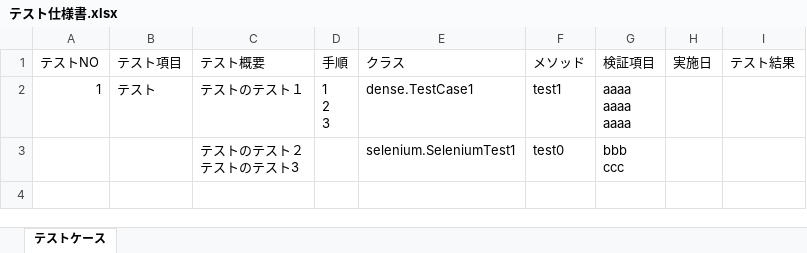
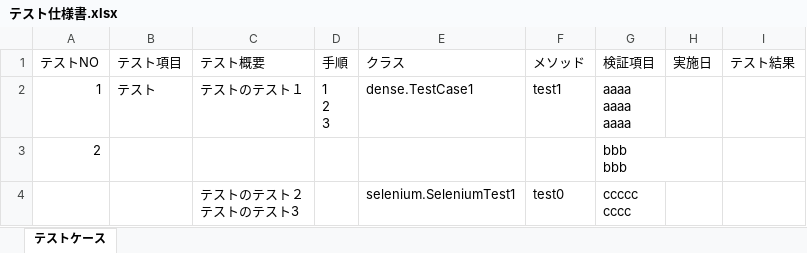
Before and after one commit to horitaku1124/ebi-den-su, an Excel workbook: ebi-den-su/docs/テスト仕様書.xlsx, sheet テストケース, drawn as a sheet; values as stored, in another font and other column widths than the file's, no borders; addresses are those after the commit; ↵ is a line break in a cell; the diff names each change by its address in the sheet, - before the commit and + after, or states it on an @@ line.

```diff
--- a/ebi-den-su/docs/テスト仕様書.xlsx (sheet テストケース)
+++ b/ebi-den-su/docs/テスト仕様書.xlsx (sheet テストケース)
+row 3: 2 |  |  |  |  |  | bbb ↵ bbb
-G4 (検証項目): bbb ↵ ccc
+G4 (検証項目): ccccc ↵ cccc
```
Also changed, not shown: 3 other files.
